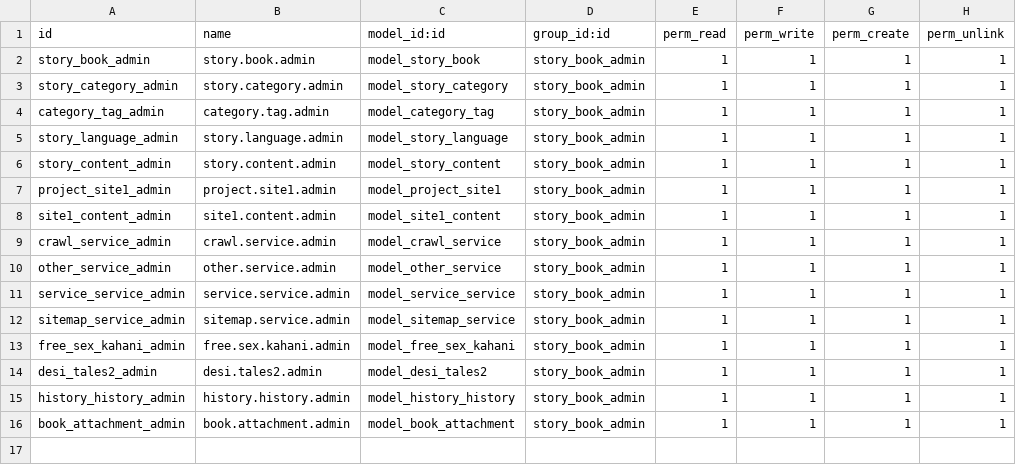
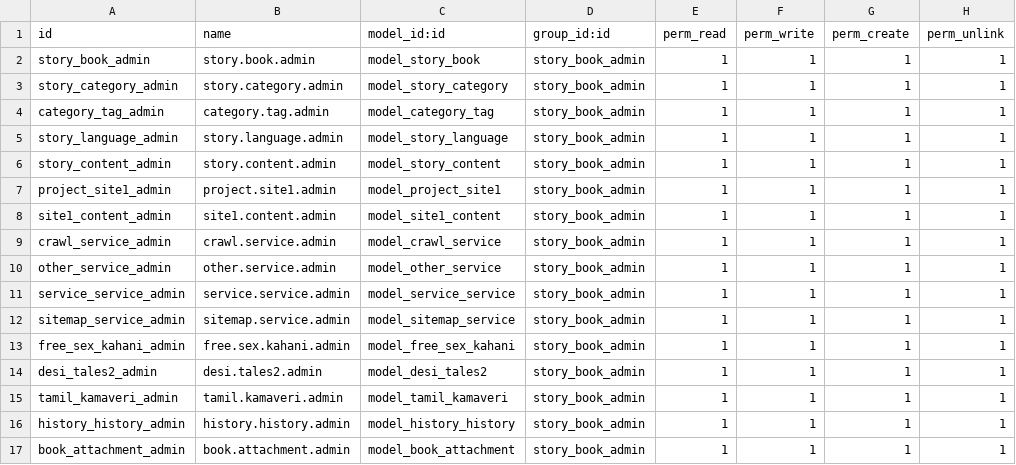
Before and after one commit to Ranilvannan/kathai_in, a CSV file: security/ir.model.access.csv, drawn as a sheet; the diff names each change by its address in the sheet, - before the commit and + after, or states it on an @@ line.

```diff
--- a/security/ir.model.access.csv
+++ b/security/ir.model.access.csv
+row 15: tamil_kamaveri_admin | tamil.kamaveri.admin | model_tamil_kamaveri | story_book_admin | 1 | 1 | 1 | 1
```
Also changed, not shown: 9 other files.
